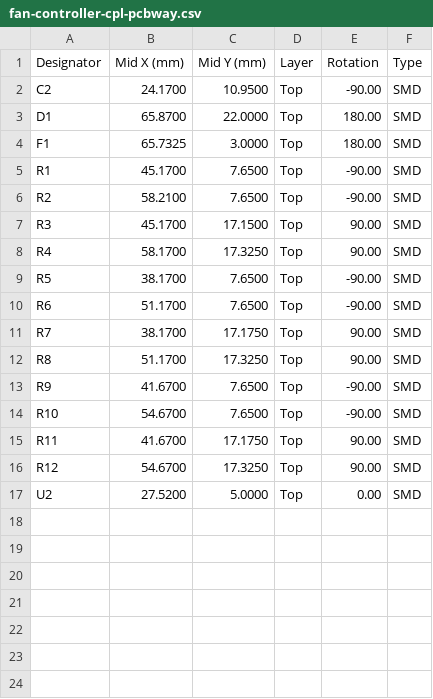
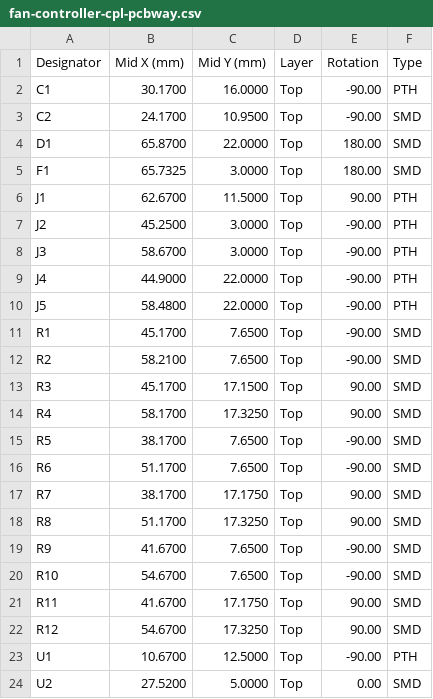
Before and after one commit to joba-1/joba-fans, a CSV file: fan-controller/fab/pcbway/fan-controller-cpl-pcbway.csv, drawn as a sheet; the diff names each change by its address in the sheet, - before the commit and + after, or states it on an @@ line.

```diff
--- a/fan-controller/fab/pcbway/fan-controller-cpl-pcbway.csv
+++ b/fan-controller/fab/pcbway/fan-controller-cpl-pcbway.csv
+row 2: C1 | 30.1700 | 16.0000 | Top | -90.00 | PTH
+row 6: J1 | 62.6700 | 11.5000 | Top | 90.00 | PTH
+row 7: J2 | 45.2500 | 3.0000 | Top | -90.00 | PTH
+row 8: J3 | 58.6700 | 3.0000 | Top | -90.00 | PTH
+row 9: J4 | 44.9000 | 22.0000 | Top | -90.00 | PTH
+row 10: J5 | 58.4800 | 22.0000 | Top | -90.00 | PTH
+row 23: U1 | 10.6700 | 12.5000 | Top | -90.00 | PTH
```
Also changed, not shown: fan-controller/fab/pcbway/fan-controller-bom-pcbway.csv, 3 other files.
